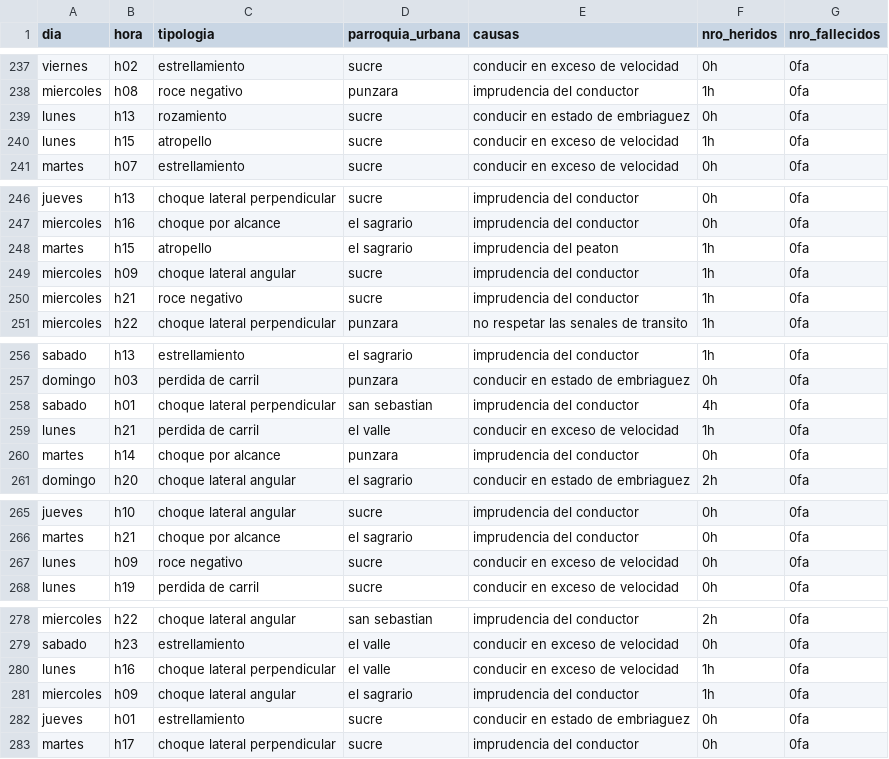
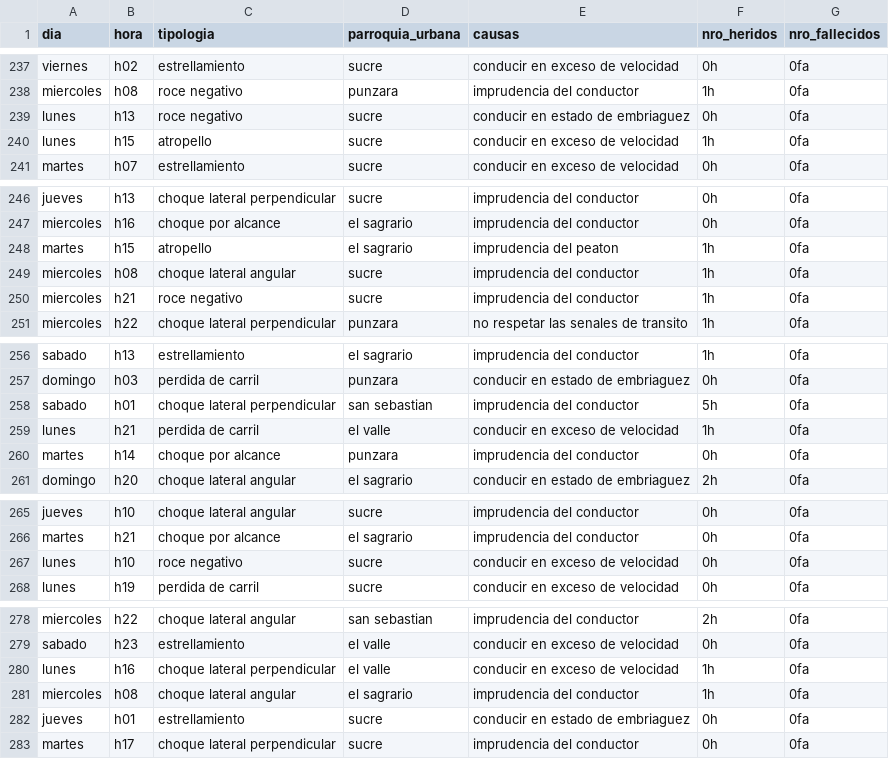
Before and after one commit to Orixstranger/DataMining_Accidentes_Transito_Canton_Loja, a CSV file: Weka/rangos pruebas/AT2021_pruebas_c1.csv, drawn as a sheet; only a part is shown, gaps mark what is left out; the diff covers the shown part only.

```diff
--- a/Weka/rangos pruebas/AT2021_pruebas_c1.csv
+++ b/Weka/rangos pruebas/AT2021_pruebas_c1.csv
@@ -238,3 +238,3 @@ viernes,h02,estrellamiento,sucre,conducir en exceso de velocidad,0h,0fa
 miercoles,h08,roce negativo,punzara,imprudencia del conductor,1h,0fa
-lunes,h13,rozamiento,sucre,conducir en estado de embriaguez,0h,0fa
+lunes,h13,roce negativo,sucre,conducir en estado de embriaguez,0h,0fa
 lunes,h15,atropello,sucre,conducir en exceso de velocidad,1h,0fa
@@ -248,3 +248,3 @@ miercoles,h16,choque por alcance,el sagrario,imprudencia del conductor,0h,0fa
 martes,h15,atropello,el sagrario,imprudencia del peaton,1h,0fa
-miercoles,h09,choque lateral angular,sucre,imprudencia del conductor,1h,0fa
+miercoles,h08,choque lateral angular,sucre,imprudencia del conductor,1h,0fa
 miercoles,h21,roce negativo,sucre,imprudencia del conductor,1h,0fa
@@ -257,3 +257,3 @@ sabado,h13,estrellamiento,el sagrario,imprudencia del conductor,1h,0fa
 domingo,h03,perdida de carril,punzara,conducir en estado de embriaguez,0h,0fa
-sabado,h01,choque lateral perpendicular,san sebastian,imprudencia del conductor,4h,0fa
+sabado,h01,choque lateral perpendicular,san sebastian,imprudencia del conductor,5h,0fa
 lunes,h21,perdida de carril,el valle,conducir en exceso de velocidad,1h,0fa
@@ -266,3 +266,3 @@ jueves,h10,choque lateral angular,sucre,imprudencia del conductor,0h,0fa
 martes,h21,choque por alcance,el sagrario,imprudencia del conductor,0h,0fa
-lunes,h09,roce negativo,sucre,conducir en exceso de velocidad,0h,0fa
+lunes,h10,roce negativo,sucre,conducir en exceso de velocidad,0h,0fa
 lunes,h19,perdida de carril,sucre,conducir en exceso de velocidad,0h,0fa
@@ -280,3 +280,3 @@ sabado,h23,estrellamiento,el valle,conducir en exceso de velocidad,0h,0fa
 lunes,h16,choque lateral perpendicular,el valle,conducir en exceso de velocidad,1h,0fa
-miercoles,h09,choque lateral angular,el sagrario,imprudencia del conductor,1h,0fa
+miercoles,h08,choque lateral angular,el sagrario,imprudencia del conductor,1h,0fa
 jueves,h01,estrellamiento,sucre,conducir en estado de embriaguez,0h,0fa
```
Also changed, not shown: 16 edited cells elsewhere in this file, Rangos/AT2018_2019_2020_NBD_caso1.csv, Weka/rangos pruebas/AT2021_pruebas_c3.csv, 17 other files.
